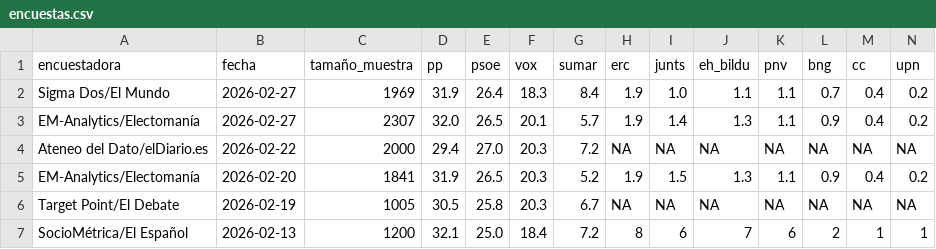
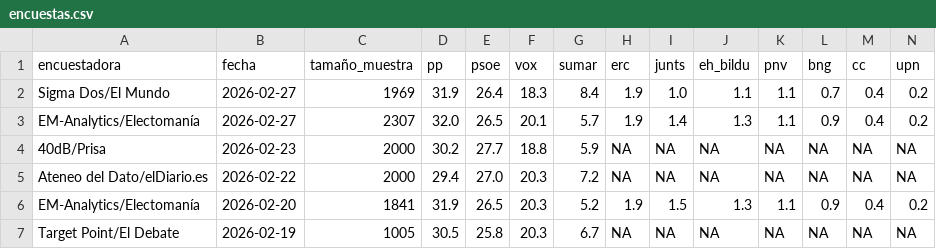
Before and after one commit to mikelgomezgar-code/automatizacion, a CSV file: datos/encuestas.csv, drawn as a sheet; only a part is shown; the shorter side is filled out with more unchanged rows; rows hold the shown columns only; the diff names each change by its address in the sheet, - before the commit and + after, or states it on an @@ line.

```diff
--- a/datos/encuestas.csv
+++ b/datos/encuestas.csv
+row 4: 40dB/Prisa | 2026-02-23 | 2000 | 30.2 | 27.7 | 18.8 | 5.9 | NA | NA | NA | NA | NA | NA | NA
```
Also changed, not shown: 2 other files.
